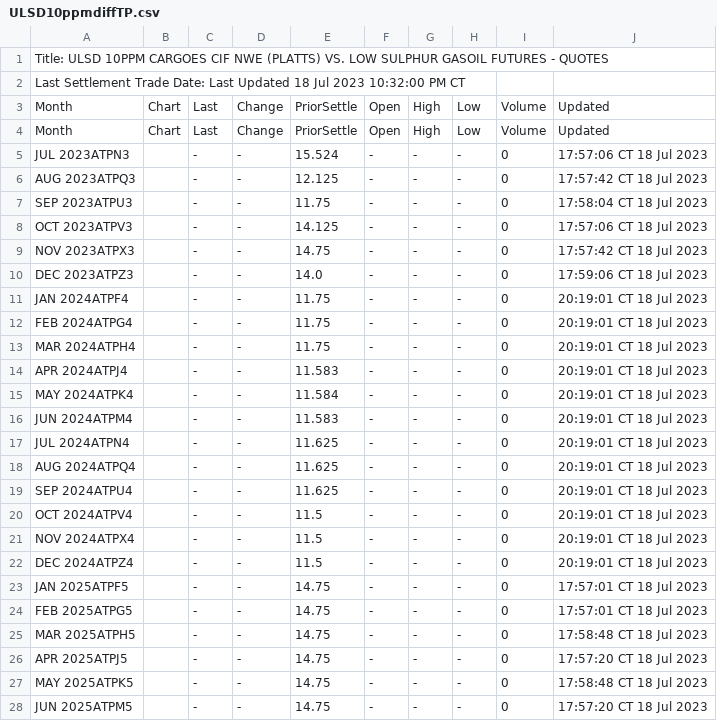
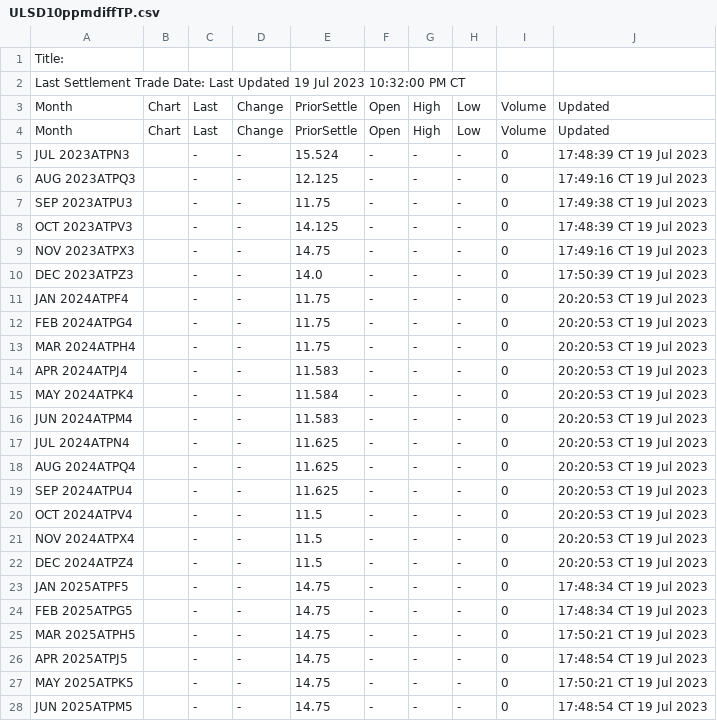
Before and after one commit to GBF-LTD/cmegroup, a CSV file: ULSD10ppmdiffTP.csv, drawn as a sheet; only a part is shown; the diff covers the shown part only.

Commit message:
update ULSD10ppmdiffTP.csv

```diff
--- a/ULSD10ppmdiffTP.csv
+++ b/ULSD10ppmdiffTP.csv
@@ -1,28 +1,28 @@
-Title: ULSD 10PPM CARGOES CIF NWE (PLATTS) VS. LOW SULPHUR GASOIL FUTURES - QUOTES
-Last Settlement Trade Date: Last Updated 18 Jul 2023 10:32:00 PM CT
+Title:
+Last Settlement Trade Date: Last Updated 19 Jul 2023 10:32:00 PM CT
 Month,Chart,Last,Change,PriorSettle,Open,High,Low,Volume,Updated
 Month,Chart,Last,Change,PriorSettle,Open,High,Low,Volume,Updated
-JUL 2023ATPN3,,-,-,15.524,-,-,-,0,17:57:06 CT 18 Jul 2023
-AUG 2023ATPQ3,,-,-,12.125,-,-,-,0,17:57:42 CT 18 Jul 2023
-SEP 2023ATPU3,,-,-,11.75,-,-,-,0,17:58:04 CT 18 Jul 2023
-OCT 2023ATPV3,,-,-,14.125,-,-,-,0,17:57:06 CT 18 Jul 2023
-NOV 2023ATPX3,,-,-,14.75,-,-,-,0,17:57:42 CT 18 Jul 2023
-DEC 2023ATPZ3,,-,-,14.0,-,-,-,0,17:59:06 CT 18 Jul 2023
-JAN 2024ATPF4,,-,-,11.75,-,-,-,0,20:19:01 CT 18 Jul 2023
-FEB 2024ATPG4,,-,-,11.75,-,-,-,0,20:19:01 CT 18 Jul 2023
-MAR 2024ATPH4,,-,-,11.75,-,-,-,0,20:19:01 CT 18 Jul 2023
-APR 2024ATPJ4,,-,-,11.583,-,-,-,0,20:19:01 CT 18 Jul 2023
-MAY 2024ATPK4,,-,-,11.584,-,-,-,0,20:19:01 CT 18 Jul 2023
-JUN 2024ATPM4,,-,-,11.583,-,-,-,0,20:19:01 CT 18 Jul 2023
-JUL 2024ATPN4,,-,-,11.625,-,-,-,0,20:19:01 CT 18 Jul 2023
-AUG 2024ATPQ4,,-,-,11.625,-,-,-,0,20:19:01 CT 18 Jul 2023
-SEP 2024ATPU4,,-,-,11.625,-,-,-,0,20:19:01 CT 18 Jul 2023
-OCT 2024ATPV4,,-,-,11.5,-,-,-,0,20:19:01 CT 18 Jul 2023
-NOV 2024ATPX4,,-,-,11.5,-,-,-,0,20:19:01 CT 18 Jul 2023
-DEC 2024ATPZ4,,-,-,11.5,-,-,-,0,20:19:01 CT 18 Jul 2023
-JAN 2025ATPF5,,-,-,14.75,-,-,-,0,17:57:01 CT 18 Jul 2023
-FEB 2025ATPG5,,-,-,14.75,-,-,-,0,17:57:01 CT 18 Jul 2023
-MAR 2025ATPH5,,-,-,14.75,-,-,-,0,17:58:48 CT 18 Jul 2023
-APR 2025ATPJ5,,-,-,14.75,-,-,-,0,17:57:20 CT 18 Jul 2023
-MAY 2025ATPK5,,-,-,14.75,-,-,-,0,17:58:48 CT 18 Jul 2023
-JUN 2025ATPM5,,-,-,14.75,-,-,-,0,17:57:20 CT 18 Jul 2023
+JUL 2023ATPN3,,-,-,15.524,-,-,-,0,17:48:39 CT 19 Jul 2023
+AUG 2023ATPQ3,,-,-,12.125,-,-,-,0,17:49:16 CT 19 Jul 2023
+SEP 2023ATPU3,,-,-,11.75,-,-,-,0,17:49:38 CT 19 Jul 2023
+OCT 2023ATPV3,,-,-,14.125,-,-,-,0,17:48:39 CT 19 Jul 2023
+NOV 2023ATPX3,,-,-,14.75,-,-,-,0,17:49:16 CT 19 Jul 2023
+DEC 2023ATPZ3,,-,-,14.0,-,-,-,0,17:50:39 CT 19 Jul 2023
+JAN 2024ATPF4,,-,-,11.75,-,-,-,0,20:20:53 CT 19 Jul 2023
+FEB 2024ATPG4,,-,-,11.75,-,-,-,0,20:20:53 CT 19 Jul 2023
+MAR 2024ATPH4,,-,-,11.75,-,-,-,0,20:20:53 CT 19 Jul 2023
+APR 2024ATPJ4,,-,-,11.583,-,-,-,0,20:20:53 CT 19 Jul 2023
+MAY 2024ATPK4,,-,-,11.584,-,-,-,0,20:20:53 CT 19 Jul 2023
+JUN 2024ATPM4,,-,-,11.583,-,-,-,0,20:20:53 CT 19 Jul 2023
+JUL 2024ATPN4,,-,-,11.625,-,-,-,0,20:20:53 CT 19 Jul 2023
+AUG 2024ATPQ4,,-,-,11.625,-,-,-,0,20:20:53 CT 19 Jul 2023
+SEP 2024ATPU4,,-,-,11.625,-,-,-,0,20:20:53 CT 19 Jul 2023
+OCT 2024ATPV4,,-,-,11.5,-,-,-,0,20:20:53 CT 19 Jul 2023
+NOV 2024ATPX4,,-,-,11.5,-,-,-,0,20:20:53 CT 19 Jul 2023
+DEC 2024ATPZ4,,-,-,11.5,-,-,-,0,20:20:53 CT 19 Jul 2023
+JAN 2025ATPF5,,-,-,14.75,-,-,-,0,17:48:34 CT 19 Jul 2023
+FEB 2025ATPG5,,-,-,14.75,-,-,-,0,17:48:34 CT 19 Jul 2023
+MAR 2025ATPH5,,-,-,14.75,-,-,-,0,17:50:21 CT 19 Jul 2023
+APR 2025ATPJ5,,-,-,14.75,-,-,-,0,17:48:54 CT 19 Jul 2023
+MAY 2025ATPK5,,-,-,14.75,-,-,-,0,17:50:21 CT 19 Jul 2023
+JUN 2025ATPM5,,-,-,14.75,-,-,-,0,17:48:54 CT 19 Jul 2023
```
Also changed, not shown: 6 edited cells elsewhere in this file.
